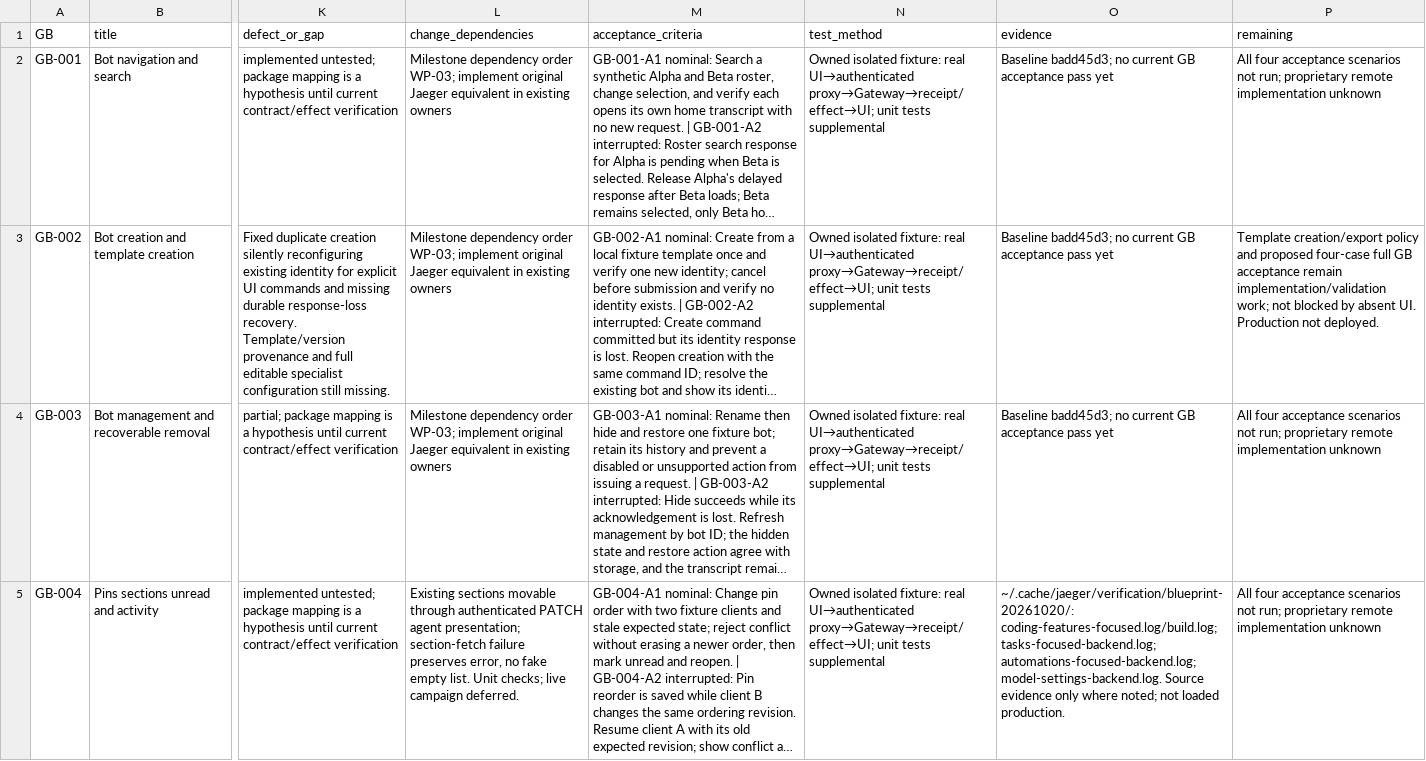
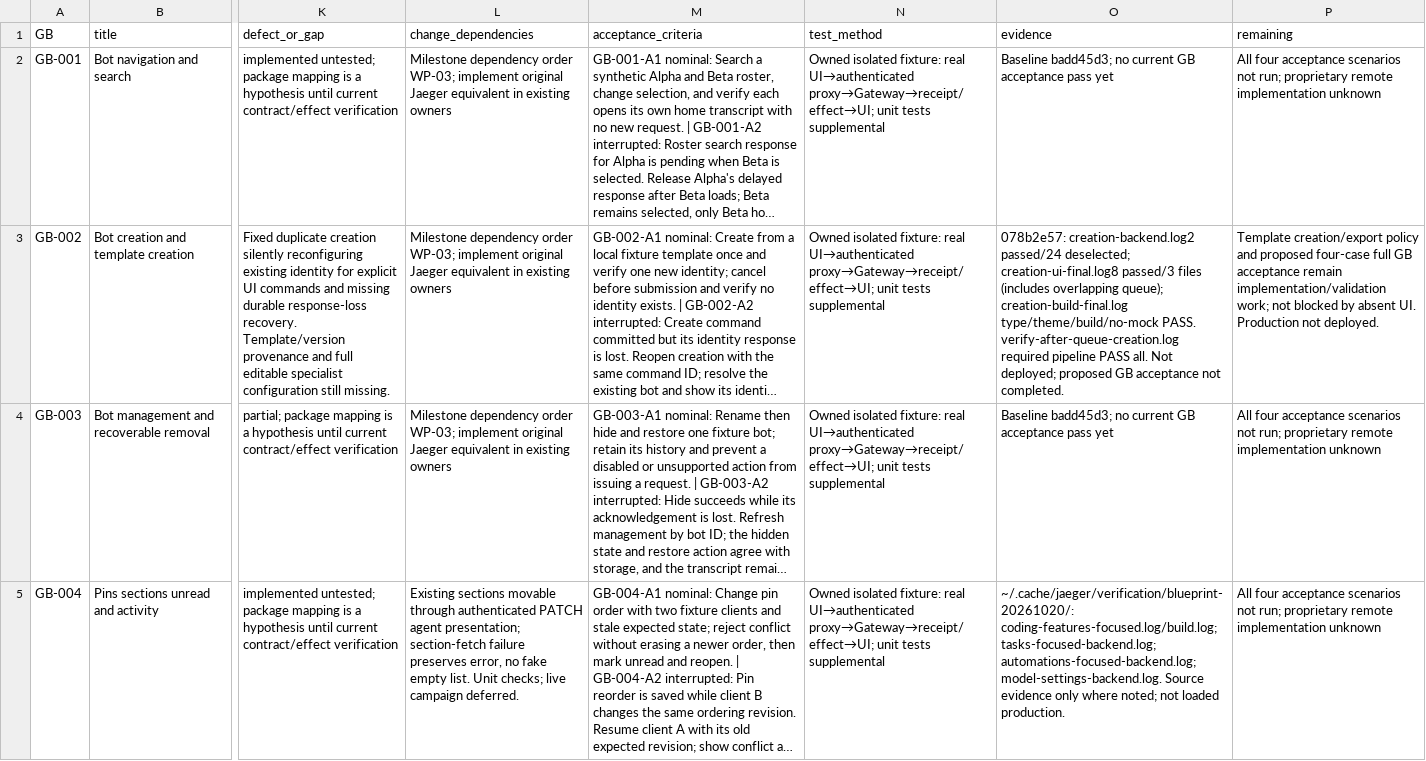
Before and after one commit to JenkinsRobotics/JaegerAI, a CSV file: docs/integration/BLUEPRINT_LEDGER.csv, drawn as a sheet; only a part is shown, gaps mark what is left out; long unchanged cells end in …; the diff names each change by its address in the sheet, - before the commit and + after, or states it on an @@ line.

Commit message:
docs: record passing source checkpoint and precise remaining scope

```diff
--- a/docs/integration/BLUEPRINT_LEDGER.csv
+++ b/docs/integration/BLUEPRINT_LEDGER.csv
-O3 (evidence): Baseline badd45d3; no current GB acceptance pass yet
+O3 (evidence): 078b2e57: creation-backend.log2 passed/24 deselected; creation-ui-final.log8 passed/3 files (includes overlapping queue); creation-build-final.log type/theme/build/no-mock PASS. verify-after-queue-creation.log required pipeline PASS all. Not deployed; proposed GB acceptance not completed.
```
Also changed, not shown: 1 other file.
